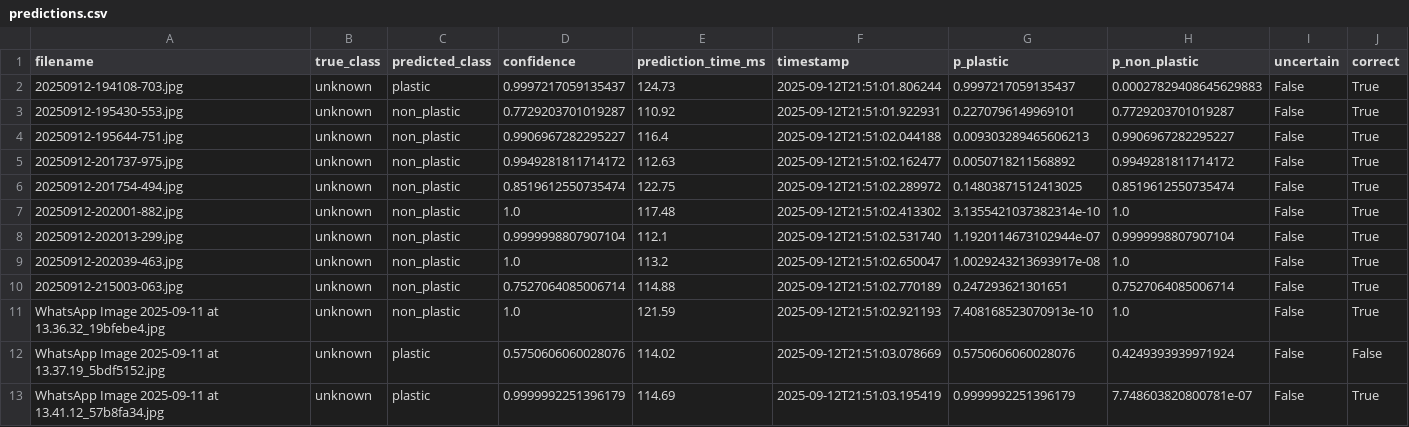
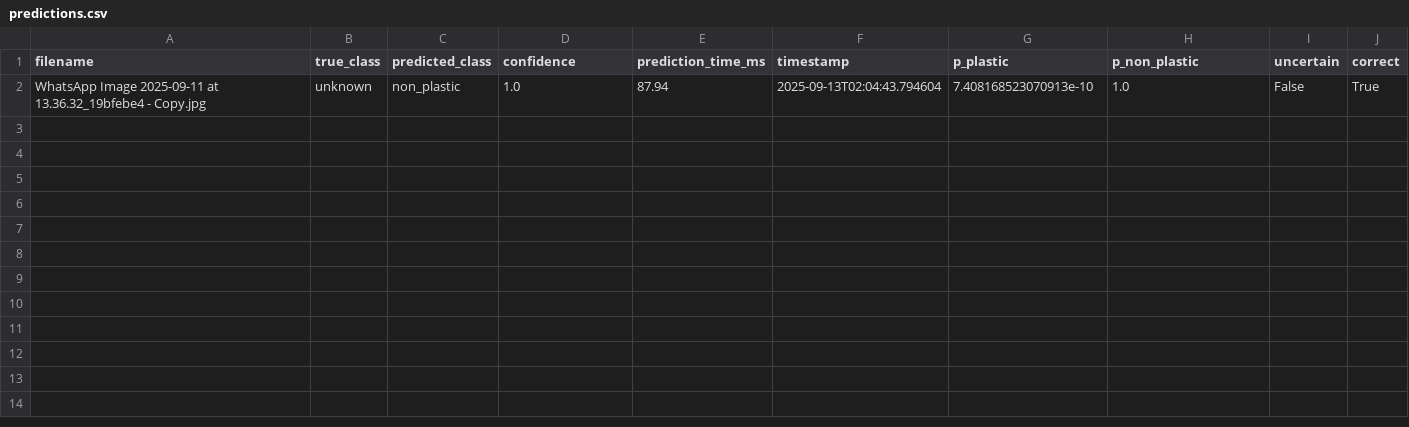
Before and after one commit to zyronvon/Microplastics_results, a CSV file: final_results/predictions.csv, drawn as a sheet.

Commit message:
Update final_results/predictions.csv

```diff
--- a/final_results/predictions.csv
+++ b/final_results/predictions.csv
@@ -1,13 +1,2 @@
 filename,true_class,predicted_class,confidence,prediction_time_ms,timestamp,p_plastic,p_non_plastic,uncertain,correct
-20250912-194108-703.jpg,unknown,plastic,0.9997217059135437,124.73,2025-09-12T21:51:01.806244,0.9997217059135437,0.00027829408645629883,False,True
-20250912-195430-553.jpg,unknown,non_plastic,0.7729203701019287,110.92,2025-09-12T21:51:01.922931,0.2270796149969101,0.7729203701019287,False,True
-20250912-195644-751.jpg,unknown,non_plastic,0.9906967282295227,116.4,2025-09-12T21:51:02.044188,0.009303289465606213,0.9906967282295227,False,True
-20250912-201737-975.jpg,unknown,non_plastic,0.9949281811714172,112.63,2025-09-12T21:51:02.162477,0.0050718211568892,0.9949281811714172,False,True
-20250912-201754-494.jpg,unknown,non_plastic,0.8519612550735474,122.75,2025-09-12T21:51:02.289972,0.14803871512413025,0.8519612550735474,False,True
-20250912-202001-882.jpg,unknown,non_plastic,1.0,117.48,2025-09-12T21:51:02.413302,3.1355421037382314e-10,1.0,False,True
-20250912-202013-299.jpg,unknown,non_plastic,0.9999998807907104,112.1,2025-09-12T21:51:02.531740,1.1920114673102944e-07,0.9999998807907104,False,True
-20250912-202039-463.jpg,unknown,non_plastic,1.0,113.2,2025-09-12T21:51:02.650047,1.0029243213693917e-08,1.0,False,True
-20250912-215003-063.jpg,unknown,non_plastic,0.7527064085006714,114.88,2025-09-12T21:51:02.770189,0.247293621301651,0.7527064085006714,False,True
-WhatsApp Image 2025-09-11 at 13.36.32_19bfebe4.jpg,unknown,non_plastic,1.0,121.59,2025-09-12T21:51:02.921193,7.408168523070913e-10,1.0,False,True
-WhatsApp Image 2025-09-11 at 13.37.19_5bdf5152.jpg,unknown,plastic,0.5750606060028076,114.02,2025-09-12T21:51:03.078669,0.5750606060028076,0.4249393939971924,False,False
-WhatsApp Image 2025-09-11 at 13.41.12_57b8fa34.jpg,unknown,plastic,0.9999992251396179,114.69,2025-09-12T21:51:03.195419,0.9999992251396179,7.748603820800781e-07,False,True
+WhatsApp Image 2025-09-11 at 13.36.32_19bfebe4 - Copy.jpg,unknown,non_plastic,1.0,87.94,2025-09-13T02:04:43.794604,7.408168523070913e-10,1.0,False,True
```
